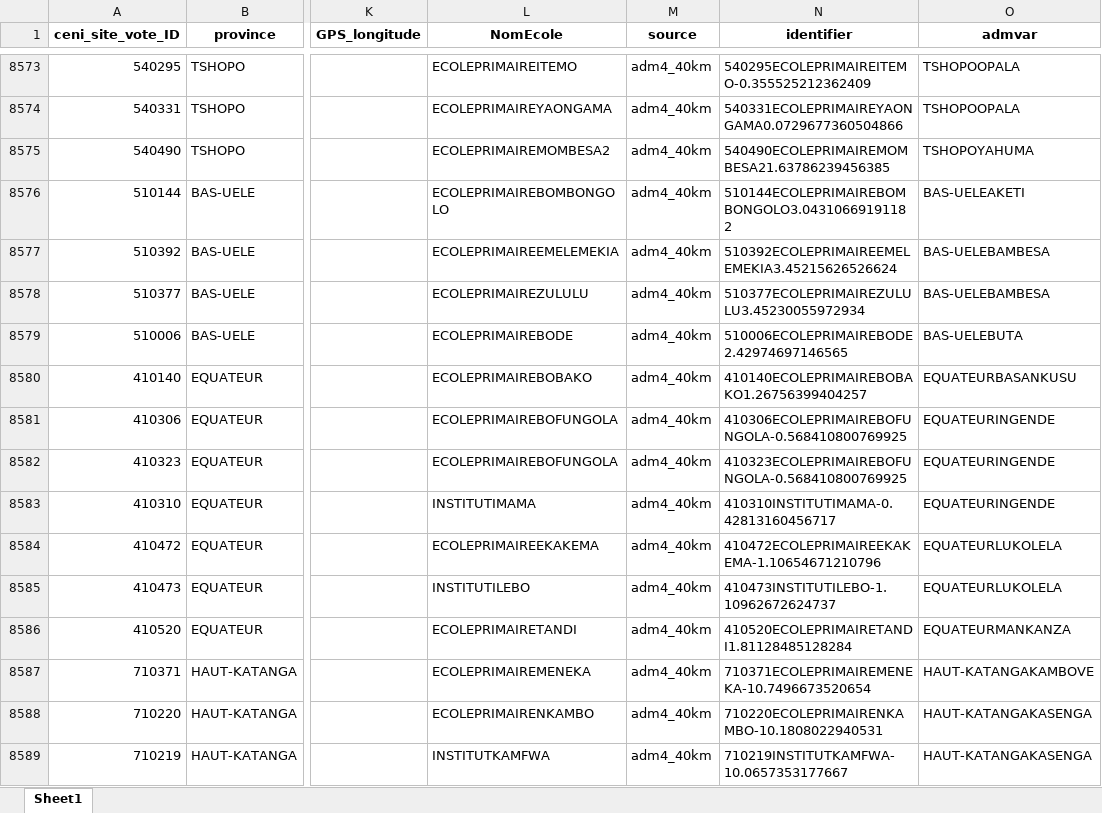
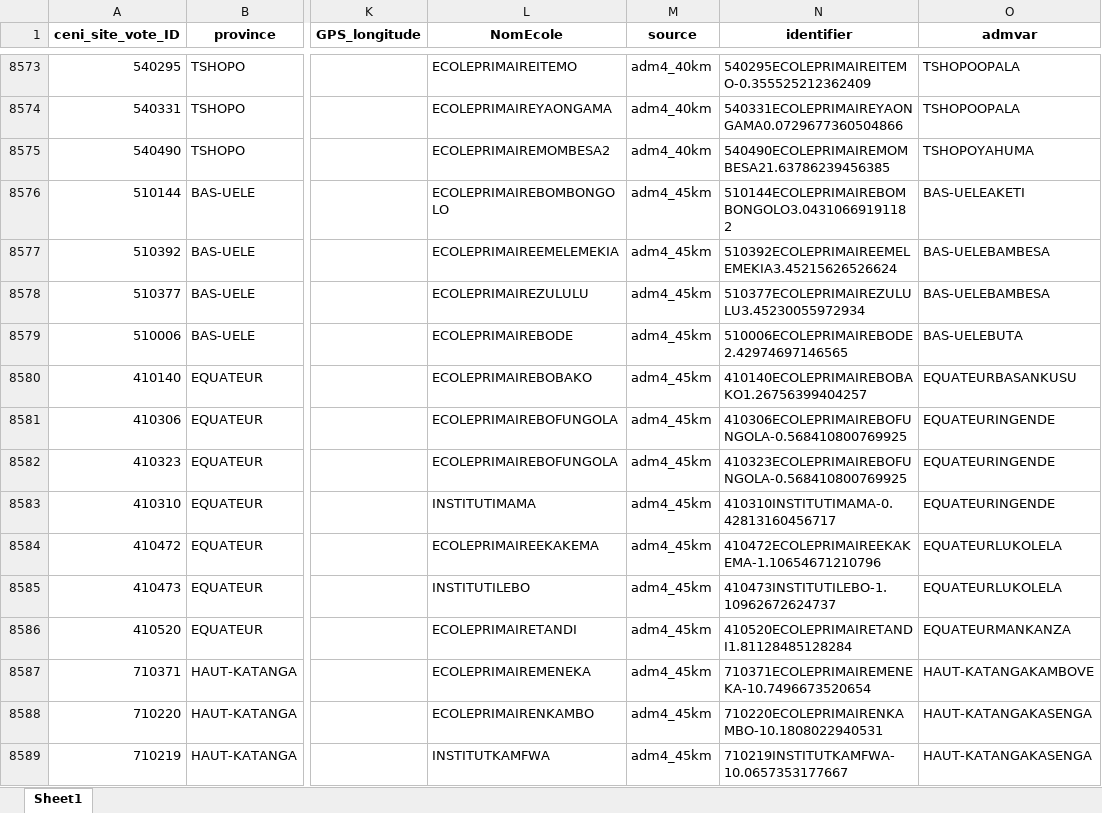
Before and after one commit to erbasbihter/georeferencing, an Excel workbook: output/matching_buffers4_50km.xlsx, sheet Sheet1, drawn as a sheet; only a part is shown, gaps mark what is left out; values as stored, in another font and other column widths than the file's, no borders; the diff covers the shown part only; the diff names each change by its address in the sheet, - before the commit and + after, or states it on an @@ line.

Commit message:
buffers and graphs
Buffers is in another .rmd, and graphs are produced.

```diff
--- a/output/matching_buffers4_50km.xlsx (sheet Sheet1)
+++ b/output/matching_buffers4_50km.xlsx (sheet Sheet1)
-M8576:M8589 (source): adm4_40km
+M8576:M8589 (source): adm4_45km
```
Also changed, not shown: 240 edited cells elsewhere in this sheet, output/df_georef_all.xlsx, 15 other files.
